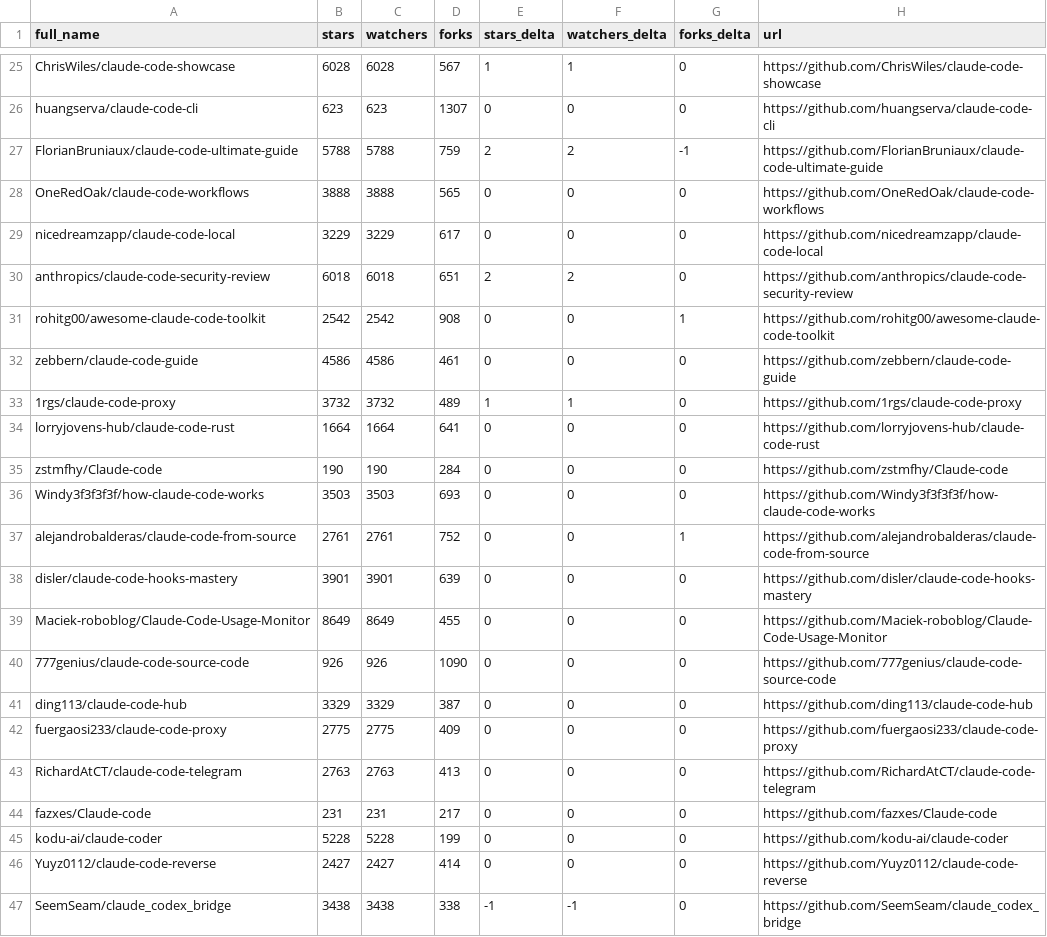
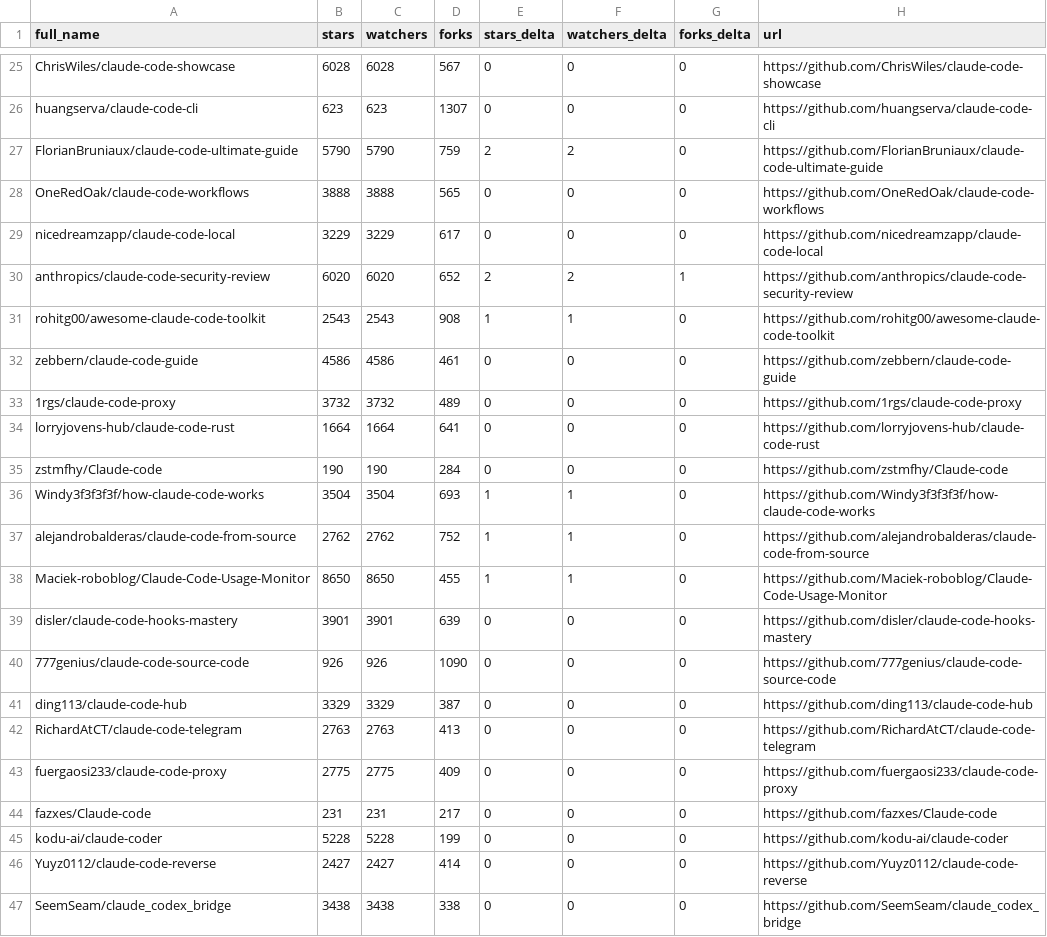
Before and after one commit to XiehangX/awesome-claude-code, a CSV file: data/repo-ticker.csv, drawn as a sheet; only a part is shown, gaps mark what is left out; removed rows and columns are numbered as before the commit, all else as after; the diff covers the shown part only; the diff names each change by its address in the sheet, - before the commit and + after, or states it on an @@ line.

```diff
--- a/data/repo-ticker.csv
+++ b/data/repo-ticker.csv
-E25 (stars_delta): 1
+E25 (stars_delta): 0
-F25 (watchers_delta): 1
+F25 (watchers_delta): 0
-B27 (stars): 5788
+B27 (stars): 5790
-C27 (watchers): 5788
+C27 (watchers): 5790
-G27 (forks_delta): -1
+G27 (forks_delta): 0
-B30 (stars): 6018
+B30 (stars): 6020
-C30 (watchers): 6018
+C30 (watchers): 6020
-D30 (forks): 651
+D30 (forks): 652
-G30 (forks_delta): 0
+G30 (forks_delta): 1
-B31 (stars): 2542
+B31 (stars): 2543
-C31 (watchers): 2542
+C31 (watchers): 2543
-E31 (stars_delta): 0
+E31 (stars_delta): 1
-F31 (watchers_delta): 0
+F31 (watchers_delta): 1
-G31 (forks_delta): 1
+G31 (forks_delta): 0
-E33 (stars_delta): 1
+E33 (stars_delta): 0
-F33 (watchers_delta): 1
+F33 (watchers_delta): 0
-B36 (stars): 3503
+B36 (stars): 3504
-C36 (watchers): 3503
+C36 (watchers): 3504
-E36:E37 (stars_delta): 0
+E36:E37 (stars_delta): 1
-F36:F37 (watchers_delta): 0
+F36:F37 (watchers_delta): 1
-B37 (stars): 2761
+B37 (stars): 2762
-C37 (watchers): 2761
+C37 (watchers): 2762
-G37 (forks_delta): 1
+G37 (forks_delta): 0
+row 38: Maciek-roboblog/Claude-Code-Usage-Monitor | 8650 | 8650 | 455 | 1 | 1 | 0 | https://github.com/Maciek-roboblog/Claude-Code-Usage-Monitor
-row 39: Maciek-roboblog/Claude-Code-Usage-Monitor | 8649 | 8649 | 455 | 0 | 0 | 0 | https://github.com/Maciek-roboblog/Claude-Code-Usage-Monitor
@@ row 43 moved to row 42: RichardAtCT/claude-code-telegram @@
-E47 (stars_delta): -1
+E47 (stars_delta): 0
-F47 (watchers_delta): -1
+F47 (watchers_delta): 0
```
Also changed, not shown: 2 added rows, 2 removed rows, 1 moved row and 122 edited cells elsewhere in this file, 2 other files.
